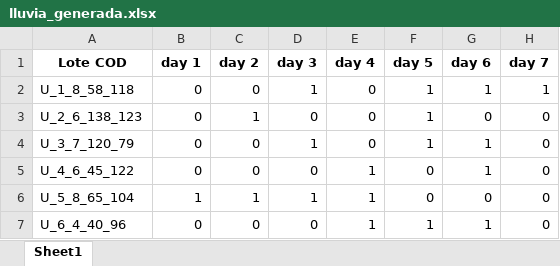
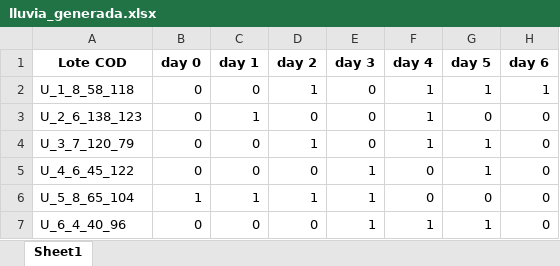
Before and after one commit to Pablok98/Capstone-Project, an Excel workbook: src/data/lluvia_generada.xlsx, sheet Sheet1, drawn as a sheet; only a part is shown; values as stored, in another font and other column widths than the file's, no borders; the diff names each change by its address in the sheet, - before the commit and + after, or states it on an @@ line.

```diff
--- a/src/data/lluvia_generada.xlsx (sheet Sheet1)
+++ b/src/data/lluvia_generada.xlsx (sheet Sheet1)
-B1: day 1
+B1: day 0
-C1: day 2
+C1: day 1
-D1: day 3
+D1: day 2
-E1: day 4
+E1: day 3
-F1: day 5
+F1: day 4
-G1: day 6
+G1: day 5
-H1: day 7
+H1: day 6
```
Also changed, not shown: 3 other files.
